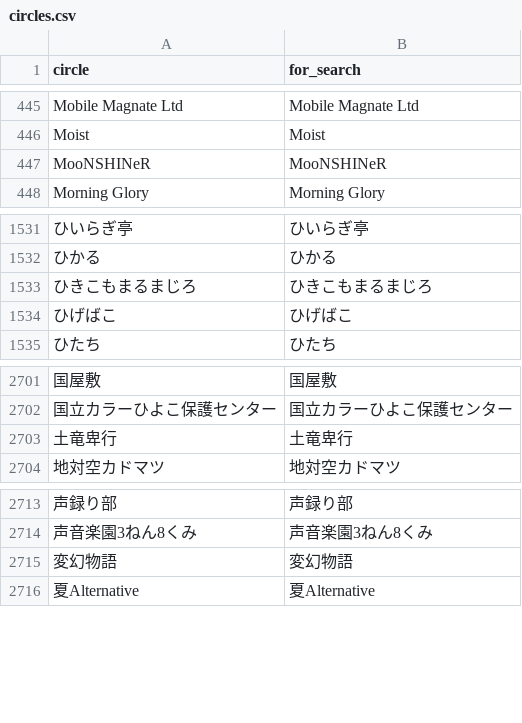
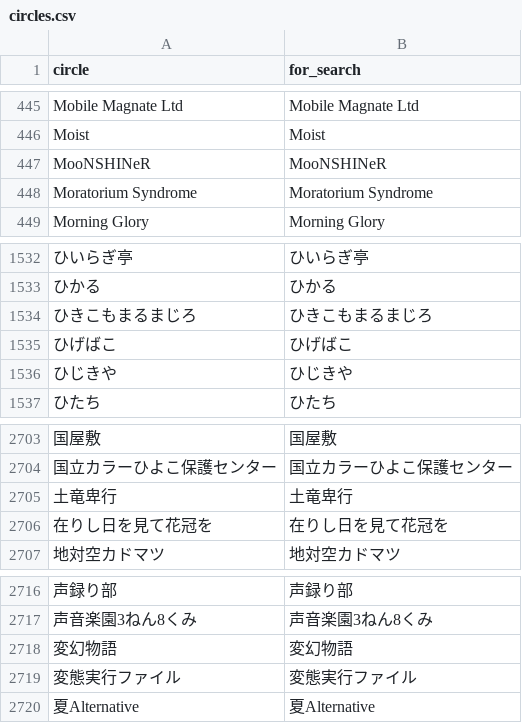
Before and after one commit to MASAYUKI-MORITA/kuppuku_database, a CSV file: circles.csv, drawn as a sheet; only a part is shown, gaps mark what is left out; the diff names each change by its address in the sheet, - before the commit and + after, or states it on an @@ line.

```diff
--- a/circles.csv
+++ b/circles.csv
+row 448: Moratorium Syndrome | Moratorium Syndrome
+row 1536: ひじきや | ひじきや
+row 2706: 在りし日を見て花冠を | 在りし日を見て花冠を
+row 2719: 変態実行ファイル | 変態実行ファイル
```
Also changed, not shown: voice_actors.csv.
